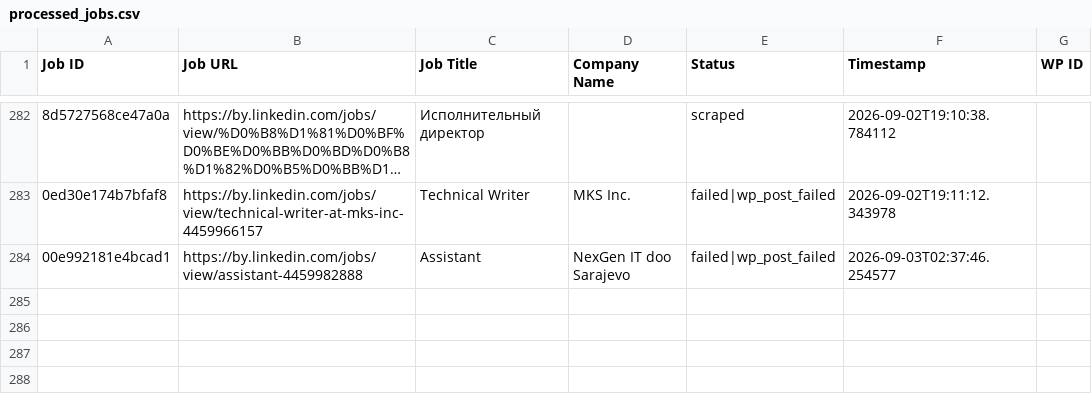
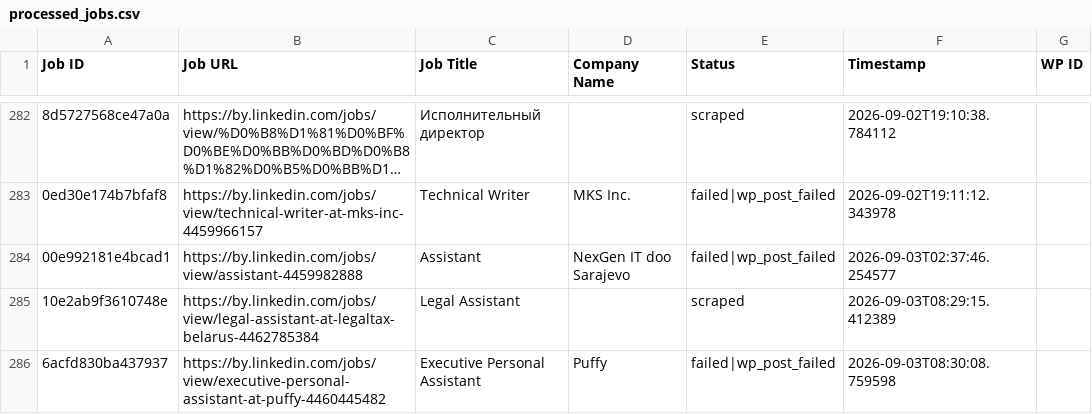
Before and after one commit to mimusdesign/by, a CSV file: processed_jobs.csv, drawn as a sheet; only a part is shown, gaps mark what is left out; long unchanged cells end in …; the diff names each change by its address in the sheet, - before the commit and + after, or states it on an @@ line.

```diff
--- a/processed_jobs.csv
+++ b/processed_jobs.csv
+row 285: 10e2ab9f3610748e | https://by.linkedin.com/jobs/view/legal-assistant-at-legaltax-belarus-4462785384 | Legal Assistant |  | scraped | 2026-09-03T08:29:15.412389
+row 286: 6acfd830ba437937 | https://by.linkedin.com/jobs/view/executive-personal-assistant-at-puffy-4460445482 | Executive Personal Assistant | Puffy | failed|wp_post_failed | 2026-09-03T08:30:08.759598
```
